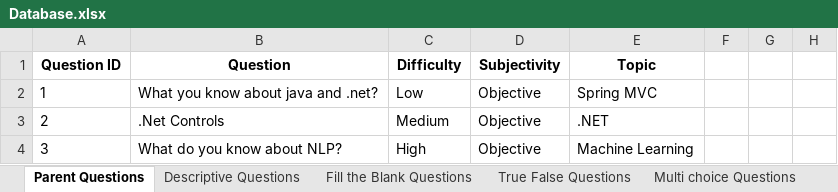
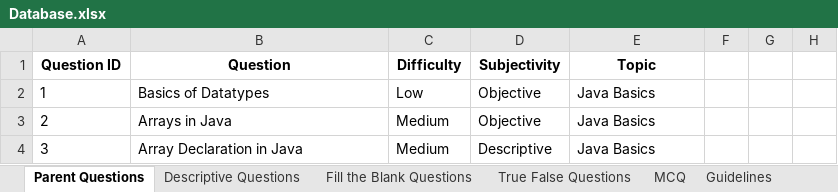
Before and after one commit to ultraultimated/Online-Evaluation-System, an Excel workbook: src/main/resources/Database.xlsx, sheet Parent Questions, drawn as a sheet; values as stored, in another font and other column widths than the file's, no borders; the diff names each change by its address in the sheet, - before the commit and + after, or states it on an @@ line.

```diff
--- a/src/main/resources/Database.xlsx (sheet Parent Questions)
+++ b/src/main/resources/Database.xlsx (sheet Parent Questions)
-sheet tab: Multi choice Questions
+sheet tab: MCQ
-B2 (Question): What you know about java and .net?
+B2 (Question): Basics of Datatypes
-E2 (Topic): Spring MVC
+E2 (Topic): Java Basics
-B3 (Question): .Net Controls
+B3 (Question): Arrays in Java
-E3 (Topic): .NET
+E3 (Topic): Java Basics
-B4 (Question): What do you know about NLP?
+B4 (Question): Array Declaration in Java
-C4 (Difficulty): High
+C4 (Difficulty): Medium
-D4 (Subjectivity): Objective
+D4 (Subjectivity): Descriptive
-E4 (Topic): Machine Learning
+E4 (Topic): Java Basics
```
Also changed, not shown: sheet MCQ, sheet True False Questions, sheet Descriptive Questions, sheet Fill the Blank Questions, sheet Guidelines, hidden cells.
